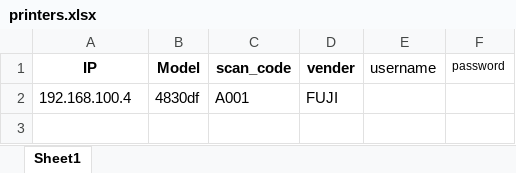
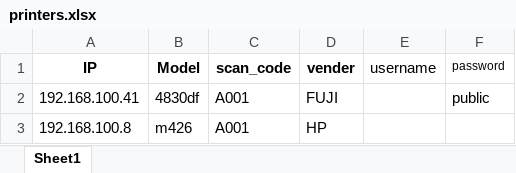
Before and after one commit to FrancoLiuDev/get_printer_count, an Excel workbook: printers.xlsx, sheet Sheet1, drawn as a sheet; values as stored, in another font and other column widths than the file's, no borders; the diff names each change by its address in the sheet, - before the commit and + after, or states it on an @@ line.

```diff
--- a/printers.xlsx (sheet Sheet1)
+++ b/printers.xlsx (sheet Sheet1)
-A2 (IP): 192.168.100.4
+A2 (IP): 192.168.100.41
-F2 (password): (empty)
+F2 (password): public
+row 3: 192.168.100.8 | m426 | A001 | HP
```
Also changed, not shown: 2 other files.
